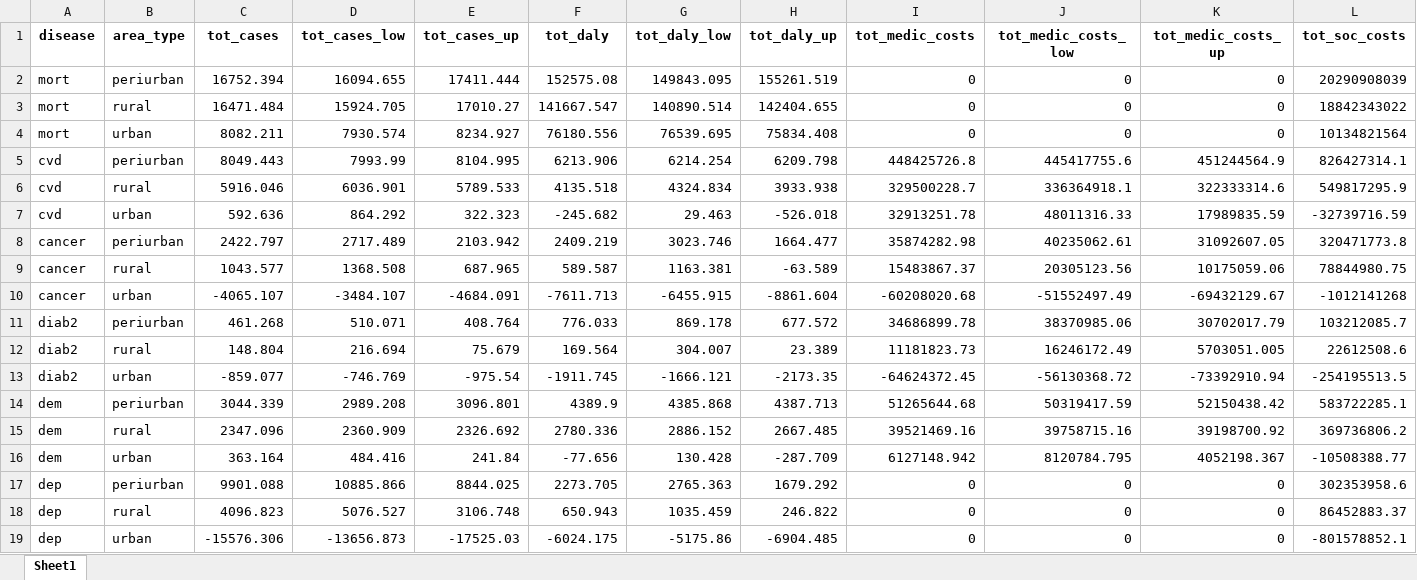
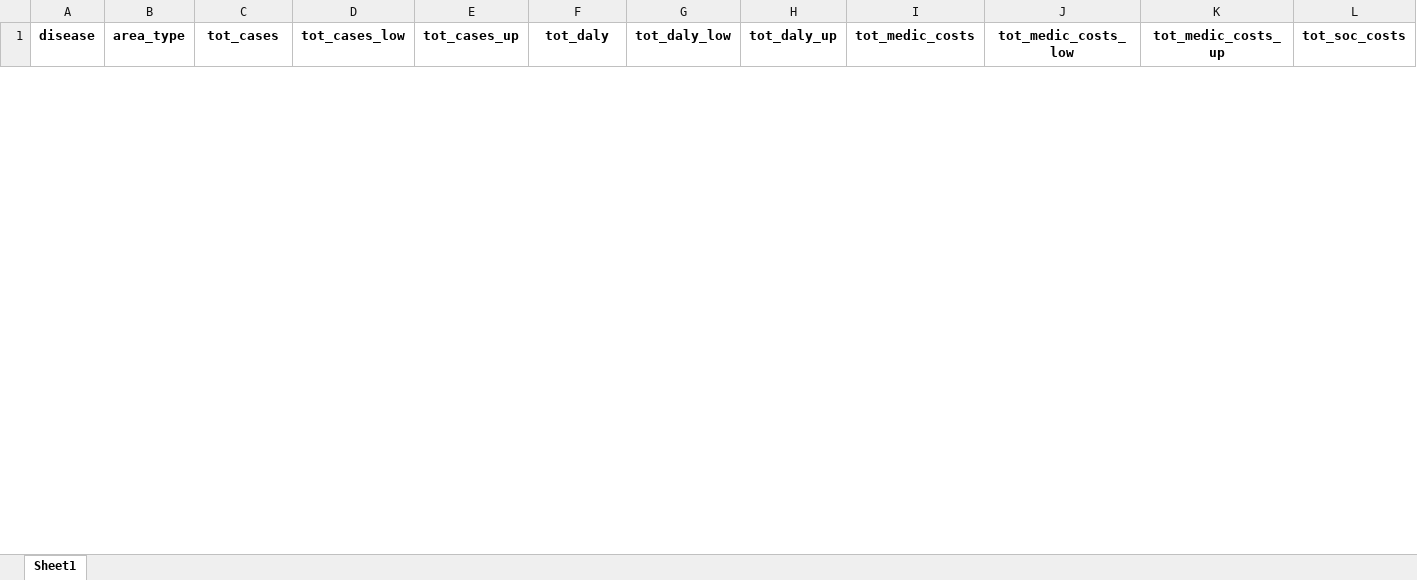
Before and after one commit to inesoriany/HIA_walking_steps, an Excel workbook: output/Tables/Best practice/HIA_best_practice_added_1000replicate.xlsx, sheet Sheet1, drawn as a sheet; only a part is shown; values as stored, in another font and other column widths than the file's, no borders; removed rows and columns are numbered as before the commit, all else as after; rows hold the shown columns only; the diff covers the shown part only; the diff names each change by its address in the sheet, - before the commit and + after, or states it on an @@ line.

```diff
--- a/output/Tables/Best practice/HIA_best_practice_added_1000replicate.xlsx (sheet Sheet1)
+++ b/output/Tables/Best practice/HIA_best_practice_added_1000replicate.xlsx (sheet Sheet1)
-row 2: mort | periurban | 16752.394 | 16094.655 | 17411.444 | 152575.08 | 149843.095 | 155261.519 | 0 | 0 | 0 | 20290908039
-row 3: mort | rural | 16471.484 | 15924.705 | 17010.27 | 141667.547 | 140890.514 | 142404.655 | 0 | 0 | 0 | 18842343022
-row 4: mort | urban | 8082.211 | 7930.574 | 8234.927 | 76180.556 | 76539.695 | 75834.408 | 0 | 0 | 0 | 10134821564
-row 5: cvd | periurban | 8049.443 | 7993.99 | 8104.995 | 6213.906 | 6214.254 | 6209.798 | 448425726.8 | 445417755.6 | 451244564.9 | 826427314.1
-row 6: cvd | rural | 5916.046 | 6036.901 | 5789.533 | 4135.518 | 4324.834 | 3933.938 | 329500228.7 | 336364918.1 | 322333314.6 | 549817295.9
-row 7: cvd | urban | 592.636 | 864.292 | 322.323 | -245.682 | 29.463 | -526.018 | 32913251.78 | 48011316.33 | 17989835.59 | -32739716.59
-row 8: cancer | periurban | 2422.797 | 2717.489 | 2103.942 | 2409.219 | 3023.746 | 1664.477 | 35874282.98 | 40235062.61 | 31092607.05 | 320471773.8
-row 9: cancer | rural | 1043.577 | 1368.508 | 687.965 | 589.587 | 1163.381 | -63.589 | 15483867.37 | 20305123.56 | 10175059.06 | 78844980.75
-row 10: cancer | urban | -4065.107 | -3484.107 | -4684.091 | -7611.713 | -6455.915 | -8861.604 | -60208020.68 | -51552497.49 | -69432129.67 | -1012141268
-row 11: diab2 | periurban | 461.268 | 510.071 | 408.764 | 776.033 | 869.178 | 677.572 | 34686899.78 | 38370985.06 | 30702017.79 | 103212085.7
-row 12: diab2 | rural | 148.804 | 216.694 | 75.679 | 169.564 | 304.007 | 23.389 | 11181823.73 | 16246172.49 | 5703051.005 | 22612508.6
-row 13: diab2 | urban | -859.077 | -746.769 | -975.54 | -1911.745 | -1666.121 | -2173.35 | -64624372.45 | -56130368.72 | -73392910.94 | -254195513.5
-row 14: dem | periurban | 3044.339 | 2989.208 | 3096.801 | 4389.9 | 4385.868 | 4387.713 | 51265644.68 | 50319417.59 | 52150438.42 | 583722285.1
-row 15: dem | rural | 2347.096 | 2360.909 | 2326.692 | 2780.336 | 2886.152 | 2667.485 | 39521469.16 | 39758715.16 | 39198700.92 | 369736806.2
-row 16: dem | urban | 363.164 | 484.416 | 241.84 | -77.656 | 130.428 | -287.709 | 6127148.942 | 8120784.795 | 4052198.367 | -10508388.77
-row 17: dep | periurban | 9901.088 | 10885.866 | 8844.025 | 2273.705 | 2765.363 | 1679.292 | 0 | 0 | 0 | 302353958.6
-row 18: dep | rural | 4096.823 | 5076.527 | 3106.748 | 650.943 | 1035.459 | 246.822 | 0 | 0 | 0 | 86452883.37
-row 19: dep | urban | -15576.306 | -13656.873 | -17525.03 | -6024.175 | -5175.86 | -6904.485 | 0 | 0 | 0 | -801578852.1
```
Also changed, not shown: 29 added rows and 11 removed rows elsewhere in this sheet, output/Tables/Best practice/HIA_area_2019_1000replicate.xlsx, output/Tables/Best practice/HIA_best_practice_1000replicate.xlsx, 10 other files.
